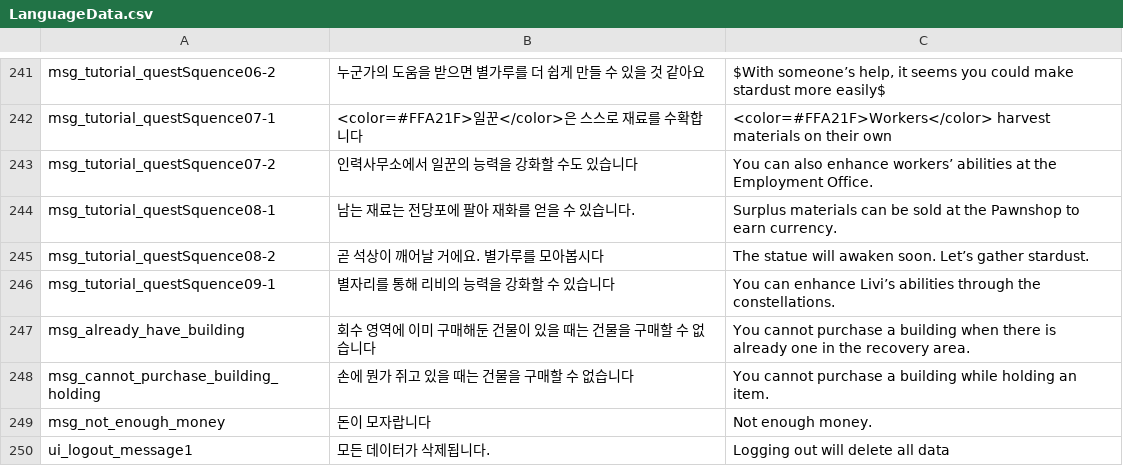
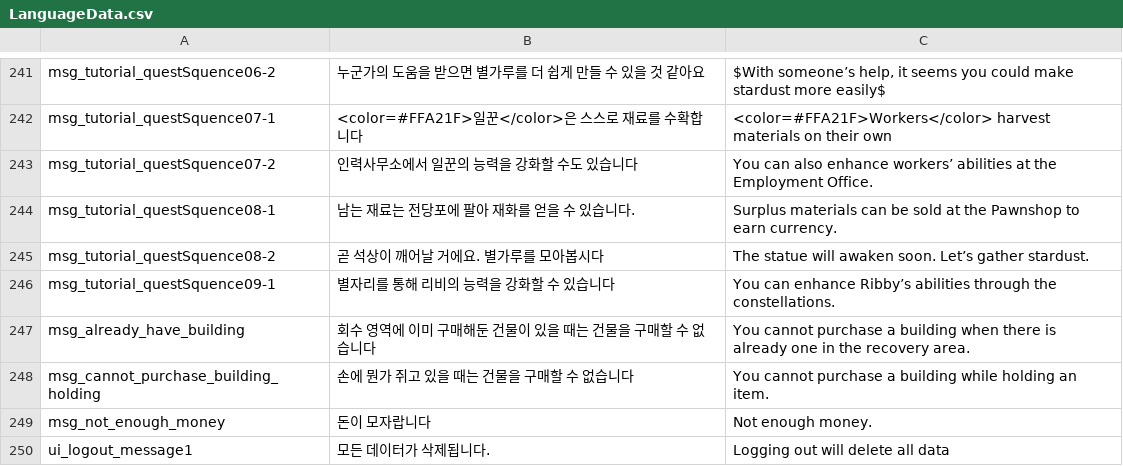
Before and after one commit to CGRJ2/UniMo-GardenOfStars, a CSV file: Assets/000WorkSpaces/KYS/Csvs/LanguageData.csv, drawn as a sheet; only a part is shown, gaps mark what is left out.

```diff
--- a/Assets/000WorkSpaces/KYS/Csvs/LanguageData.csv
+++ b/Assets/000WorkSpaces/KYS/Csvs/LanguageData.csv
@@ -245,3 +245,3 @@ msg_tutorial_questSquence08-1,남는 재료는 전당포에 팔아 재화를 얻
 msg_tutorial_questSquence08-2,곧 석상이 깨어날 거에요. 별가루를 모아봅시다,The statue will awaken soon. Let’s gather stardust.
-msg_tutorial_questSquence09-1,별자리를 통해 리비의 능력을 강화할 수 있습니다,You can enhance Livi’s abilities through the constellations.
+msg_tutorial_questSquence09-1,별자리를 통해 리비의 능력을 강화할 수 있습니다,You can enhance Ribby’s abilities through the constellations.
 msg_already_have_building,회수 영역에 이미 구매해둔 건물이 있을 때는 건물을 구매할 수 없습니다,You cannot purchase a building when there is already one in the recovery area.
```
Also changed, not shown: Assets/000WorkSpaces/KYS/Csvs/DialogueData_CSV_Example.csv, 9 other files.
